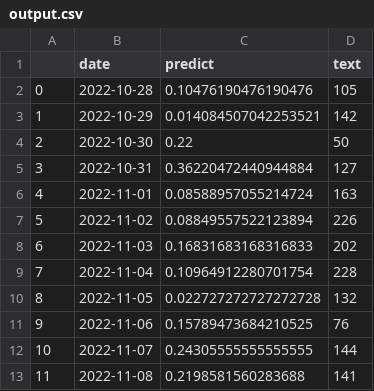
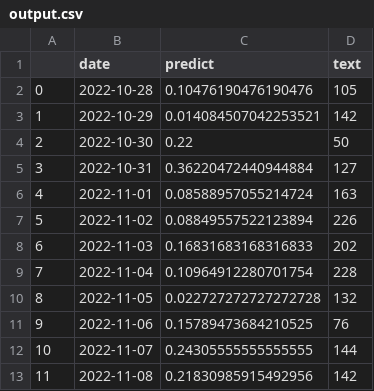
Before and after one commit to koba4444/streamlit_20220914, a CSV file: output.csv, drawn as a sheet.

```diff
--- a/output.csv
+++ b/output.csv
@@ -12,2 +12,2 @@
 10,2022-11-07,0.24305555555555555,144
-11,2022-11-08,0.2198581560283688,141
+11,2022-11-08,0.21830985915492956,142
```
Also changed, not shown: 1 other file.
